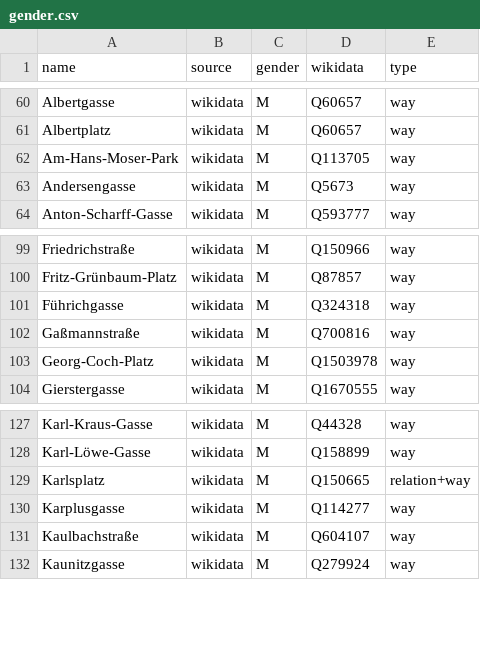
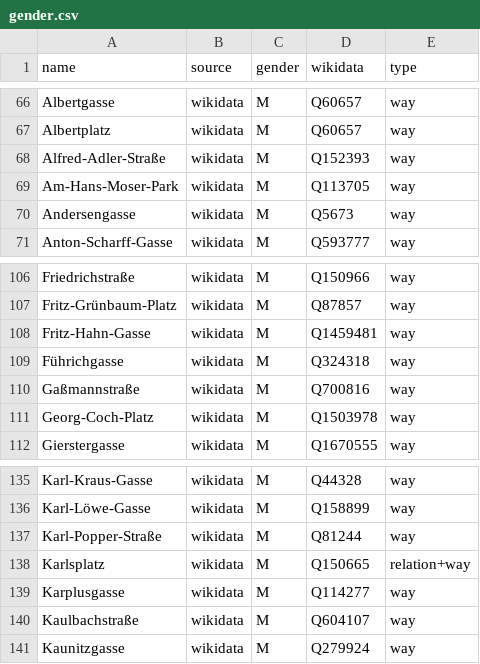
Before and after one commit to EqualStreetNames/equalstreetnames-vienna, a CSV file: data/gender.csv, drawn as a sheet; only a part is shown, gaps mark what is left out; the diff covers the shown part only.

```diff
--- a/data/gender.csv
+++ b/data/gender.csv
@@ -61,2 +67,3 @@ Albertgasse,wikidata,M,Q60657,way
 Albertplatz,wikidata,M,Q60657,way
+Alfred-Adler-Straße,wikidata,M,Q152393,way
 Am-Hans-Moser-Park,wikidata,M,Q113705,way
@@ -100,2 +107,3 @@ Friedrichstraße,wikidata,M,Q150966,way
 Fritz-Grünbaum-Platz,wikidata,M,Q87857,way
+Fritz-Hahn-Gasse,wikidata,M,Q1459481,way
 Führichgasse,wikidata,M,Q324318,way
@@ -128,2 +136,3 @@ Karl-Kraus-Gasse,wikidata,M,Q44328,way
 Karl-Löwe-Gasse,wikidata,M,Q158899,way
+Karl-Popper-Straße,wikidata,M,Q81244,way
 Karlsplatz,wikidata,M,Q150665,relation+way
```
Also changed, not shown: 6 added rows elsewhere in this file, data/other.csv, 2 other files.
